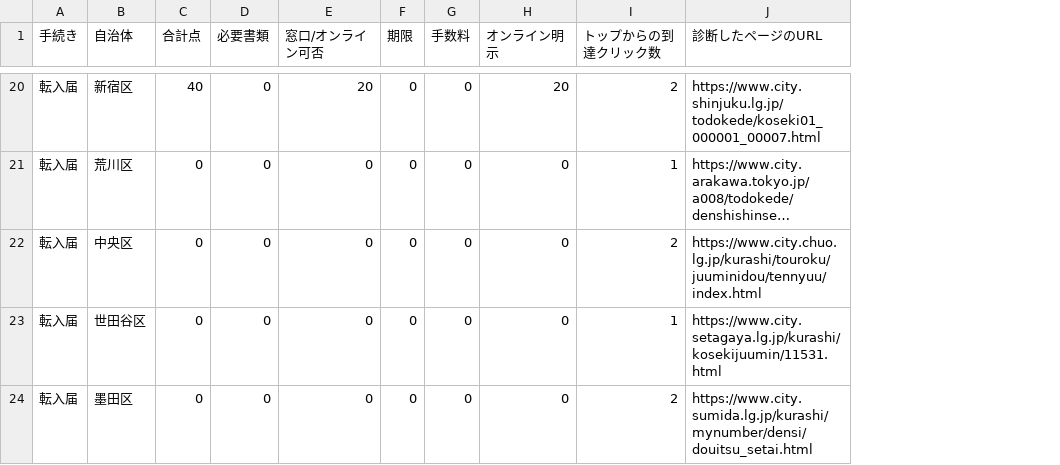
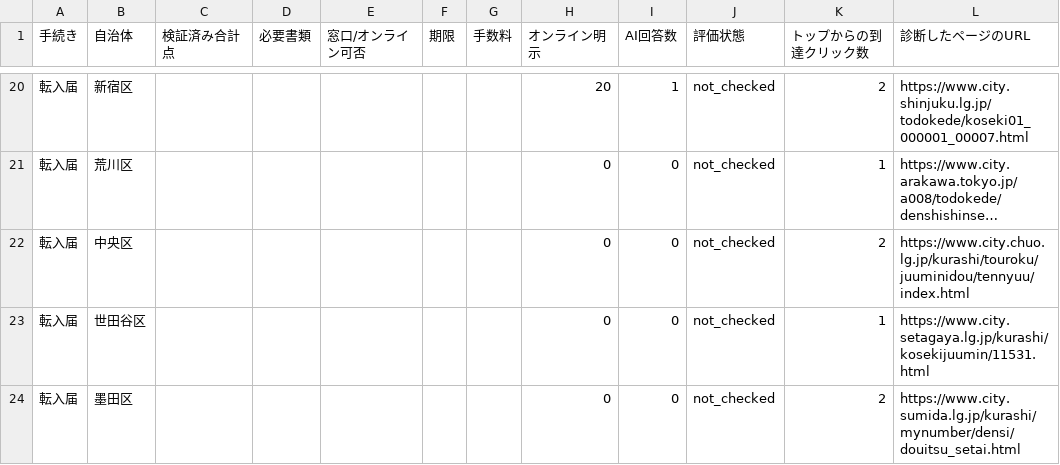
Before and after one commit to shoujiki-panman/aidoku, a CSV file: web/data/scores.csv, drawn as a sheet; only a part is shown, gaps mark what is left out; long unchanged cells end in …; removed rows and columns are numbered as before the commit, all else as after; the diff covers the shown part only; the diff names each change by its address in the sheet, - before the commit and + after, or states it on an @@ line.

Commit message:
feat: add four-check evaluator

```diff
--- a/web/data/scores.csv
+++ b/web/data/scores.csv
-column C (合計点), rows 20-24: 40 | 0 | 0 | 0 | 0
+column C (検証済み合計点), empty
+column I (AI回答数), rows 20-24: 1 | 0 | 0 | 0 | 0
+column J (評価状態), rows 20-24: all not_checked
-D20:D24 (必要書類): 0
+D20:D24 (必要書類): (empty)
-E20 (窓口/オンライン可否): 20
+E20 (窓口/オンライン可否): (empty)
-F20:F24 (期限): 0
+F20:F24 (期限): (empty)
-G20:G24 (手数料): 0
+G20:G24 (手数料): (empty)
-E21:E24 (窓口/オンライン可否): 0
+E21:E24 (窓口/オンライン可否): (empty)
```
Also changed, not shown: 6 added rows, 6 removed rows and 48 edited cells elsewhere in this file, 33 other files.
